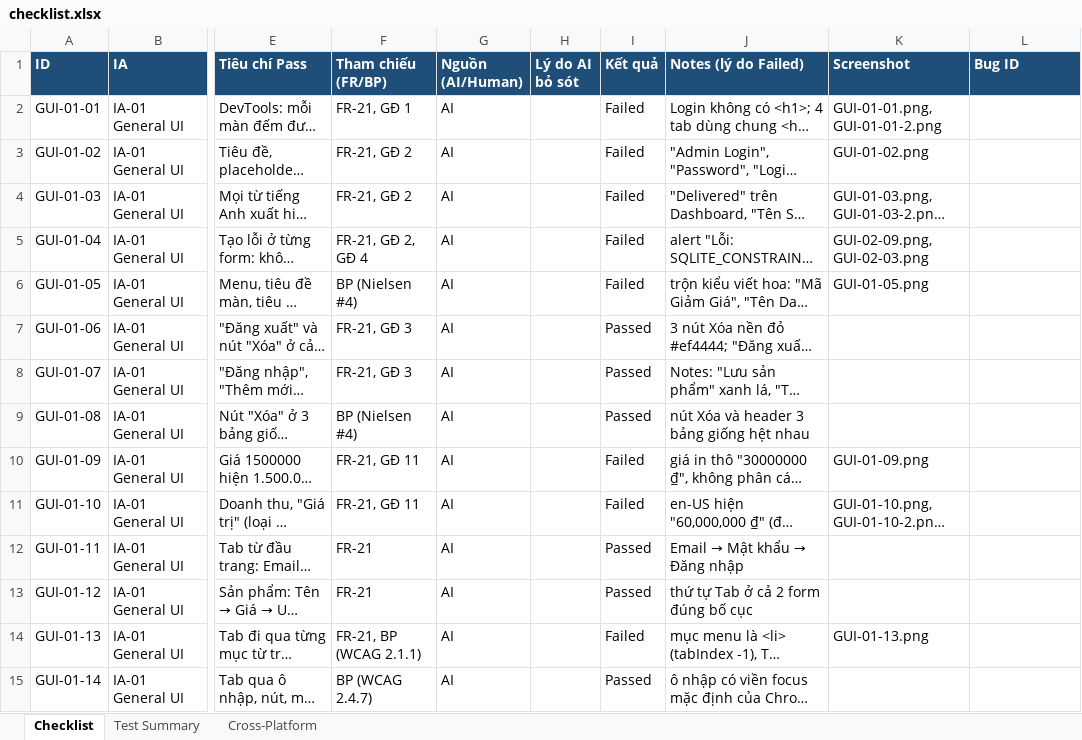
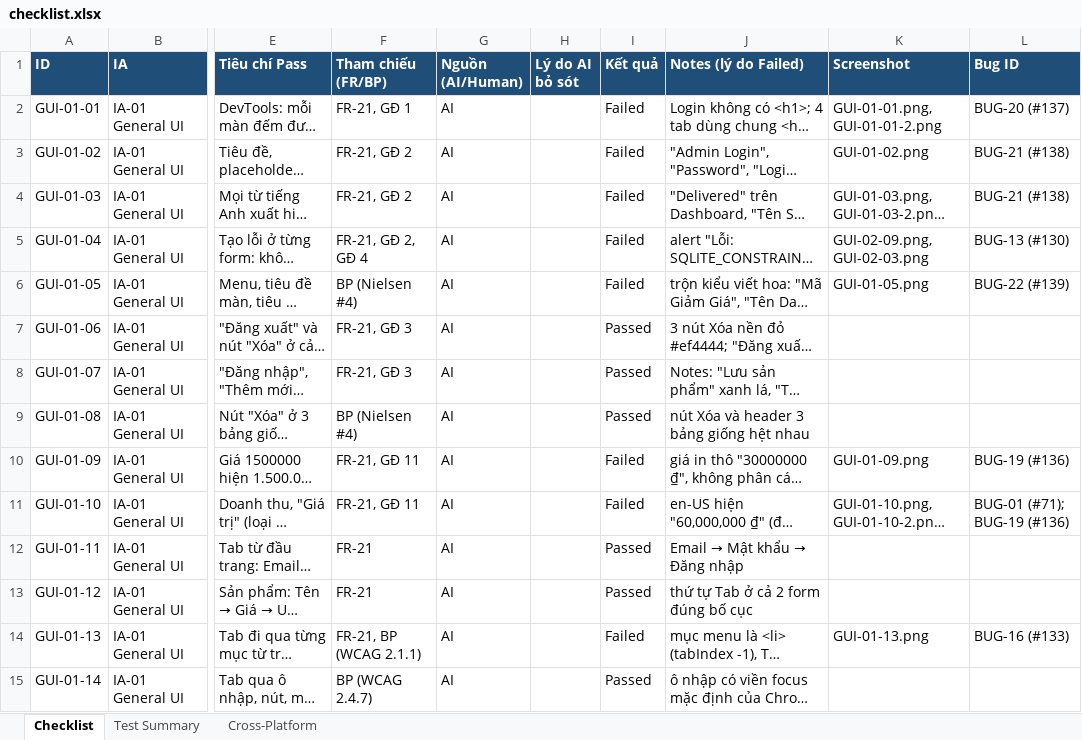
Before and after one commit to Taylor3691/eshop-sut, an Excel workbook: submission/task1-checklist/checklist.xlsx, sheet Checklist, drawn as a sheet; only a part is shown, gaps mark what is left out; long unchanged cells end in …; values as stored, in another font and other column widths than the file's, no borders; conditional formats not drawn; the diff covers the shown part only; the diff names each change by its address in the sheet, - before the commit and + after, or states it on an @@ line.

Commit message:
docs(hw03): link bug reports and checklist to GitHub issues

```diff
--- a/submission/task1-checklist/checklist.xlsx (sheet Checklist)
+++ b/submission/task1-checklist/checklist.xlsx (sheet Checklist)
-L2 (Bug ID): (empty)
+L2 (Bug ID): BUG-20 (#137)
-L3:L4 (Bug ID): (empty)
+L3:L4 (Bug ID): BUG-21 (#138)
-L5 (Bug ID): (empty)
+L5 (Bug ID): BUG-13 (#130)
-L6 (Bug ID): (empty)
+L6 (Bug ID): BUG-22 (#139)
-L10 (Bug ID): (empty)
+L10 (Bug ID): BUG-19 (#136)
-L11 (Bug ID): (empty)
+L11 (Bug ID): BUG-01 (#71); BUG-19 (#136)
-L14 (Bug ID): (empty)
+L14 (Bug ID): BUG-16 (#133)
```
Also changed, not shown: 36 edited cells elsewhere in this sheet, 35 other files.
